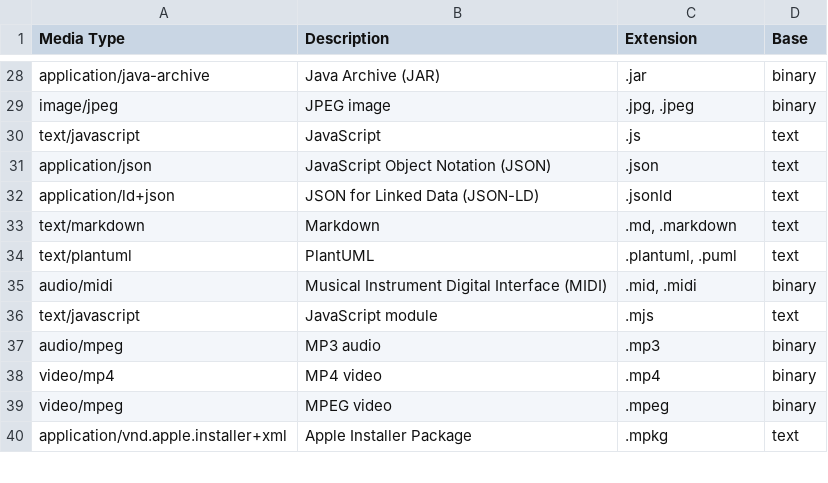
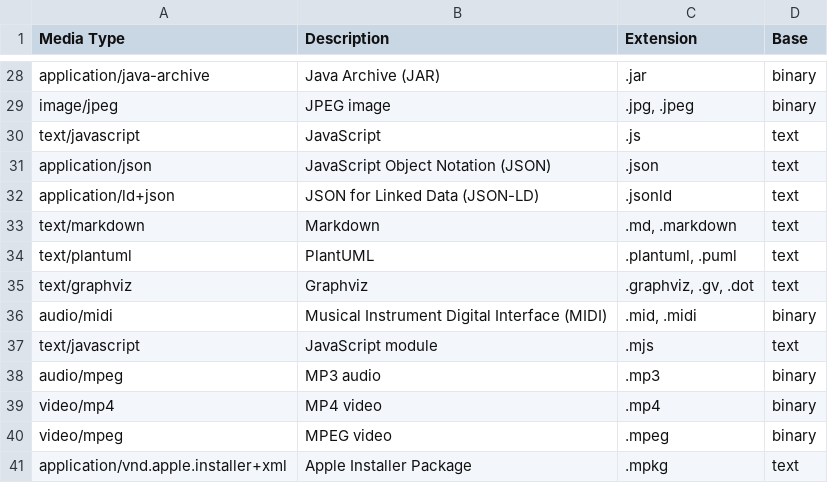
Before and after one commit to vixide/vix, a TSV file: spec/media-types/media-types.tsv, drawn as a sheet; only a part is shown, gaps mark what is left out; the diff names each change by its address in the sheet, - before the commit and + after, or states it on an @@ line.

```diff
--- a/spec/media-types/media-types.tsv
+++ b/spec/media-types/media-types.tsv
+row 35: text/graphviz | Graphviz | .graphviz, .gv, .dot | text
```
Also changed, not shown: 3 other files.
